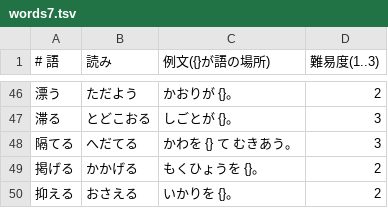
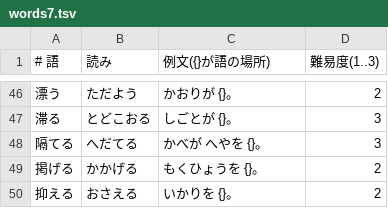
Before and after one commit to iamochiai-collab/Kokugo-worksheet-generator, a TSV file: src/data/words7.tsv, drawn as a sheet; only a part is shown, gaps mark what is left out.

```diff
--- a/src/data/words7.tsv
+++ b/src/data/words7.tsv
@@ -47,3 +47,3 @@
 滞る	とどこおる	しごとが {}。	3
-隔てる	へだてる	かわを {} て むきあう。	3
+隔てる	へだてる	かべが へやを {}。	3
 掲げる	かかげる	もくひょうを {}。	2
```
Also changed, not shown: 11 other files.
